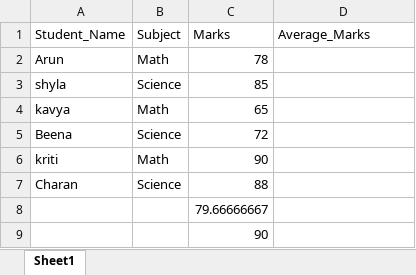
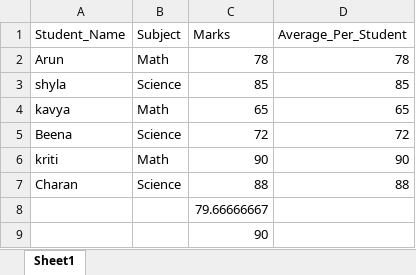
Before and after one commit to eshaayn21/student-performance-analysis, an Excel workbook: student_performance.xlsx, sheet Sheet1, drawn as a sheet; values as stored, in another font and other column widths than the file's, no borders; charts and pictures not drawn; the diff names each change by its address in the sheet, - before the commit and + after, or states it on an @@ line.

Commit message:
Update Excel analysis with average per student

```diff
--- a/student_performance.xlsx (sheet Sheet1)
+++ b/student_performance.xlsx (sheet Sheet1)
-D1: Average_Marks
+D1: Average_Per_Student
-D2 (Average_Per_Student): (empty)
+D2 (Average_Per_Student): 78
-D3 (Average_Per_Student): (empty)
+D3 (Average_Per_Student): 85
-D4 (Average_Per_Student): (empty)
+D4 (Average_Per_Student): 65
-D5 (Average_Per_Student): (empty)
+D5 (Average_Per_Student): 72
-D6 (Average_Per_Student): (empty)
+D6 (Average_Per_Student): 90
-D7 (Average_Per_Student): (empty)
+D7 (Average_Per_Student): 88
```
Also changed, not shown: charts or pictures.
